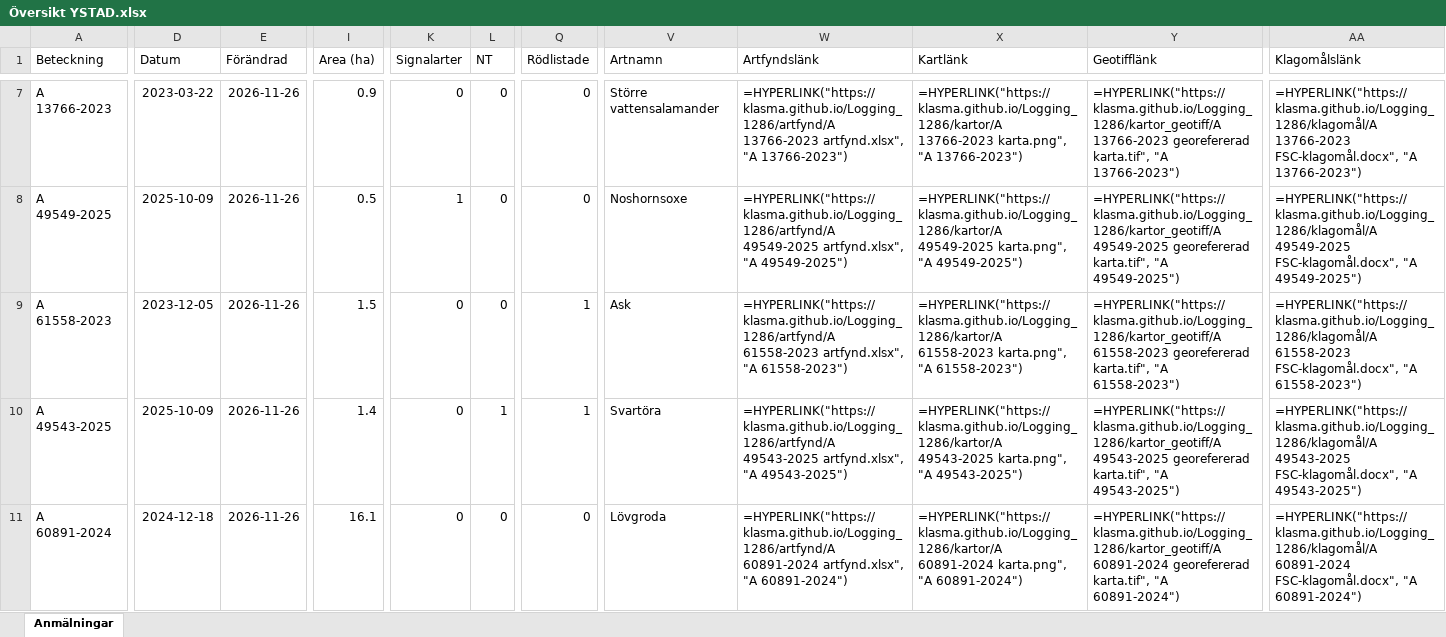
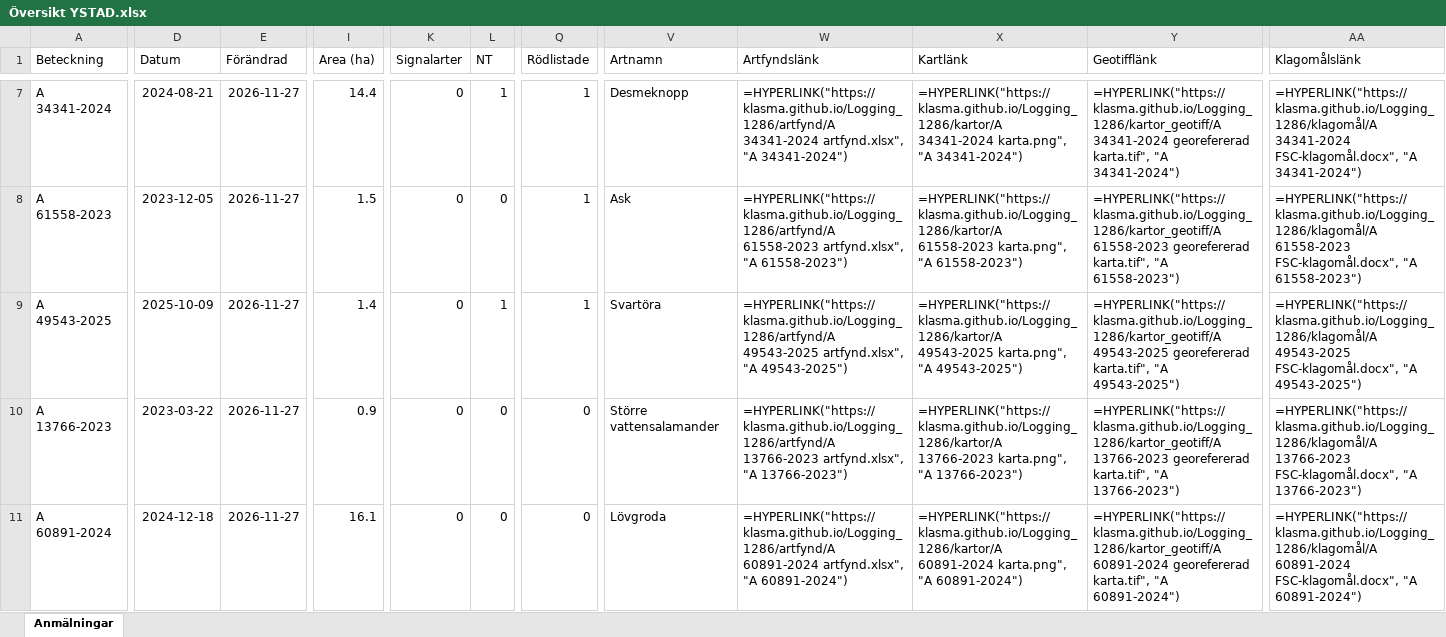
Before and after one commit to klasma/Logging_1286, an Excel workbook: Översikt YSTAD.xlsx, sheet Anmälningar, drawn as a sheet; only a part is shown, gaps mark what is left out; values as stored, in another font and other column widths than the file's, no borders; formulas without a stored value are shown as written; removed rows and columns are numbered as before the commit, all else as after; rows hold the shown columns only; the diff covers the shown part only; the diff names each change by its address in the sheet, - before the commit and + after, or states it on an @@ line.

```diff
--- a/Översikt YSTAD.xlsx (sheet Anmälningar)
+++ b/Översikt YSTAD.xlsx (sheet Anmälningar)
-row 7: A 13766-2023 | 2023-03-22 | 2026-11-26 | 0.9 | 0 | 0 | 0 | Större vattensalamander | =HYPERLINK("https://klasma.github.io/Logging_1286/artfynd/A 13766-2023 artfynd.xlsx", "A 13766-2023") | =HYPERLINK("https://klasma.github.io/Logging_1286/kartor/A 13766-2023 karta.png", "A 13766-2023") | =HYPERLINK("https://klasma.github.io/Logging_1286/kartor_geotiff/A 13766-2023 georefererad karta.tif", "A 13766-2023") | =HYPERLINK("https://klasma.github.io/Logging_1286/klagomål/A 13766-2023 FSC-klagomål.docx", "A 13766-2023")
-A7 (Beteckning): A 49549-2025
+A7 (Beteckning): A 34341-2024
-D7 (Datum): 2025-10-09
+D7 (Datum): 2024-08-21
-E7:E9 (Förändrad): 2026-11-26
+E7:E9 (Förändrad): 2026-11-27
-I7 (Area (ha)): 0.5
+I7 (Area (ha)): 14.4
-K7 (Signalarter): 1
+K7 (Signalarter): 0
-L7 (NT): 0
+L7 (NT): 1
-Q7 (Rödlistade): 0
+Q7 (Rödlistade): 1
-V7 (Artnamn): Noshornsoxe
+V7 (Artnamn): Desmeknopp
-W7 (Artfyndslänk): =HYPERLINK("https://klasma.github.io/Logging_1286/artfynd/A 49549-2025 artfynd.xlsx", "A 49549-2025")
+W7 (Artfyndslänk): =HYPERLINK("https://klasma.github.io/Logging_1286/artfynd/A 34341-2024 artfynd.xlsx", "A 34341-2024")
-X7 (Kartlänk): =HYPERLINK("https://klasma.github.io/Logging_1286/kartor/A 49549-2025 karta.png", "A 49549-2025")
+X7 (Kartlänk): =HYPERLINK("https://klasma.github.io/Logging_1286/kartor/A 34341-2024 karta.png", "A 34341-2024")
-Y7 (Geotifflänk): =HYPERLINK("https://klasma.github.io/Logging_1286/kartor_geotiff/A 49549-2025 georefererad karta.tif", "A 49549-2025")
+Y7 (Geotifflänk): =HYPERLINK("https://klasma.github.io/Logging_1286/kartor_geotiff/A 34341-2024 georefererad karta.tif", "A 34341-2024")
-AA7 (Klagomålslänk): =HYPERLINK("https://klasma.github.io/Logging_1286/klagomål/A 49549-2025 FSC-klagomål.docx", "A 49549-2025")
+AA7 (Klagomålslänk): =HYPERLINK("https://klasma.github.io/Logging_1286/klagomål/A 34341-2024 FSC-klagomål.docx", "A 34341-2024")
+row 10: A 13766-2023 | 2023-03-22 | 2026-11-27 | 0.9 | 0 | 0 | 0 | Större vattensalamander | =HYPERLINK("https://klasma.github.io/Logging_1286/artfynd/A 13766-2023 artfynd.xlsx", "A 13766-2023") | =HYPERLINK("https://klasma.github.io/Logging_1286/kartor/A 13766-2023 karta.png", "A 13766-2023") | =HYPERLINK("https://klasma.github.io/Logging_1286/kartor_geotiff/A 13766-2023 georefererad karta.tif", "A 13766-2023") | =HYPERLINK("https://klasma.github.io/Logging_1286/klagomål/A 13766-2023 FSC-klagomål.docx", "A 13766-2023")
-E11 (Förändrad): 2026-11-26
+E11 (Förändrad): 2026-11-27
```
Also changed, not shown: 3 added rows, 3 removed rows and 37 edited cells elsewhere in this sheet, artfynd/A 13766-2023 artfynd.xlsx, artfynd/A 3253-2025 artfynd.xlsx, 54 other files.
